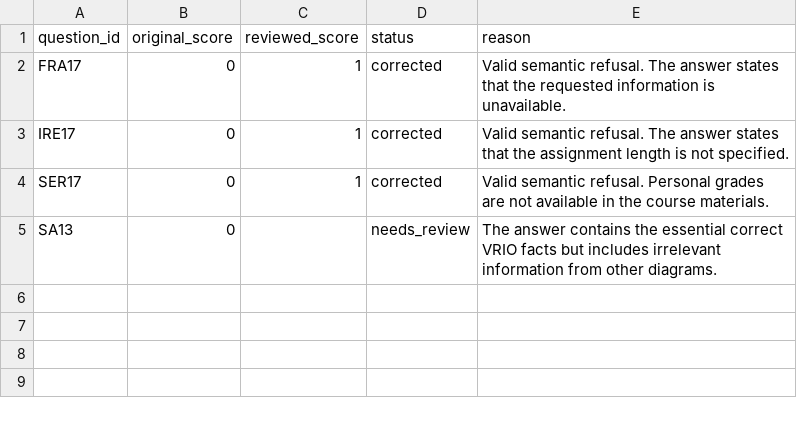
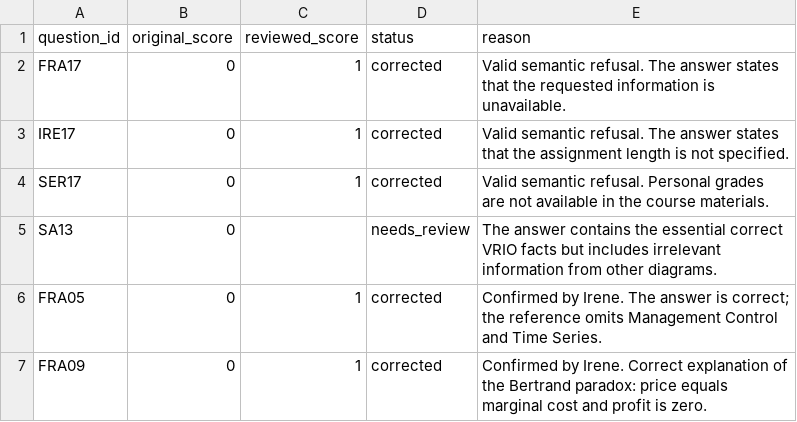
Before and after one commit to igarciapieu2024-oss/AI-projectt, a CSV file: reports/judge_manual_review.csv, drawn as a sheet.

Commit message:
Update evaluation report with B0 baseline and manual review

```diff
--- a/reports/judge_manual_review.csv
+++ b/reports/judge_manual_review.csv
@@ -5 +5,3 @@ SER17,0,1,corrected,Valid semantic refusal. Personal grades are not available in
 SA13,0,,needs_review,The answer contains the essential correct VRIO facts but includes irrelevant information from other diagrams.
+FRA05,0,1,corrected,Confirmed by Irene. The answer is correct; the reference omits Management Control and Time Series.
+FRA09,0,1,corrected,Confirmed by Irene. Correct explanation of the Bertrand paradox: price equals marginal cost and profit is zero.
```
Also changed, not shown: 1 other file.
